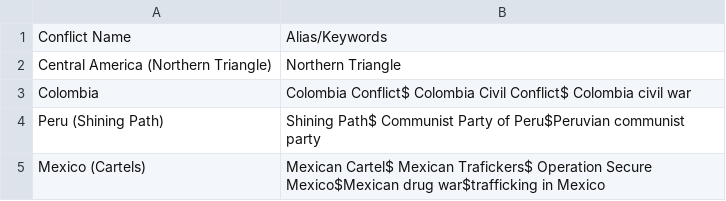
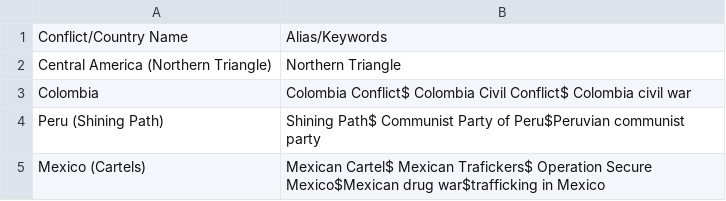
Before and after one commit to jrc436/sociolinguistics, a CSV file: csvfiles/keywords.csv, drawn as a sheet; only a part is shown.

Commit message:
updated keywords file (i hope)

```diff
--- a/csvfiles/keywords.csv
+++ b/csvfiles/keywords.csv
@@ -1,2 +1,2 @@
-Conflict Name,Alias/Keywords
+Conflict/Country Name,Alias/Keywords
 Central America (Northern Triangle),Northern Triangle
```
